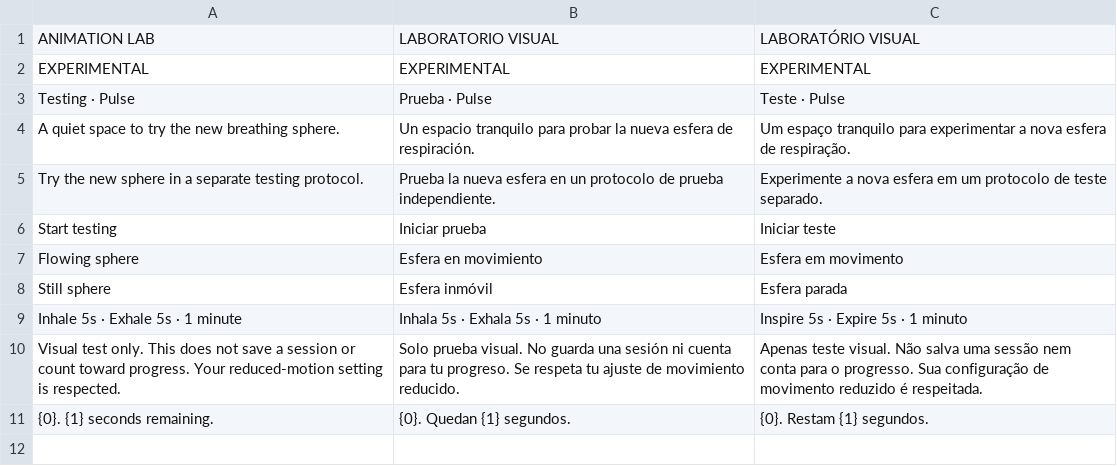
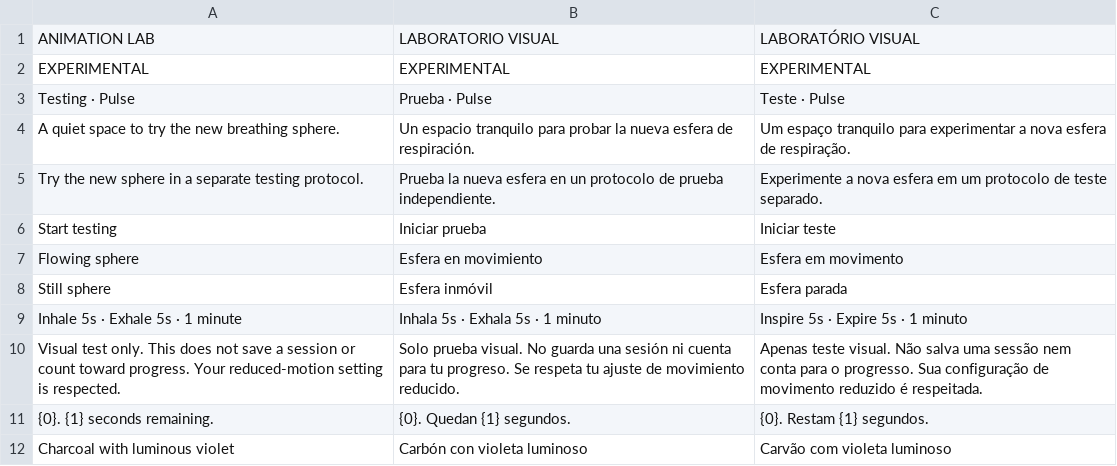
Before and after one commit to Clercminator/InOut, a TSV file: apps/mobile/src/locales/pulse.tsv, drawn as a sheet.

```diff
--- a/apps/mobile/src/locales/pulse.tsv
+++ b/apps/mobile/src/locales/pulse.tsv
@@ -11 +11,2 @@ Visual test only. This does not save a session or count toward progress. Your re
 {0}. {1} seconds remaining.	{0}. Quedan {1} segundos.	{0}. Restam {1} segundos.
+Charcoal with luminous violet	Carbón con violeta luminoso	Carvão com violeta luminoso
```
Also changed, not shown: 7 other files.
